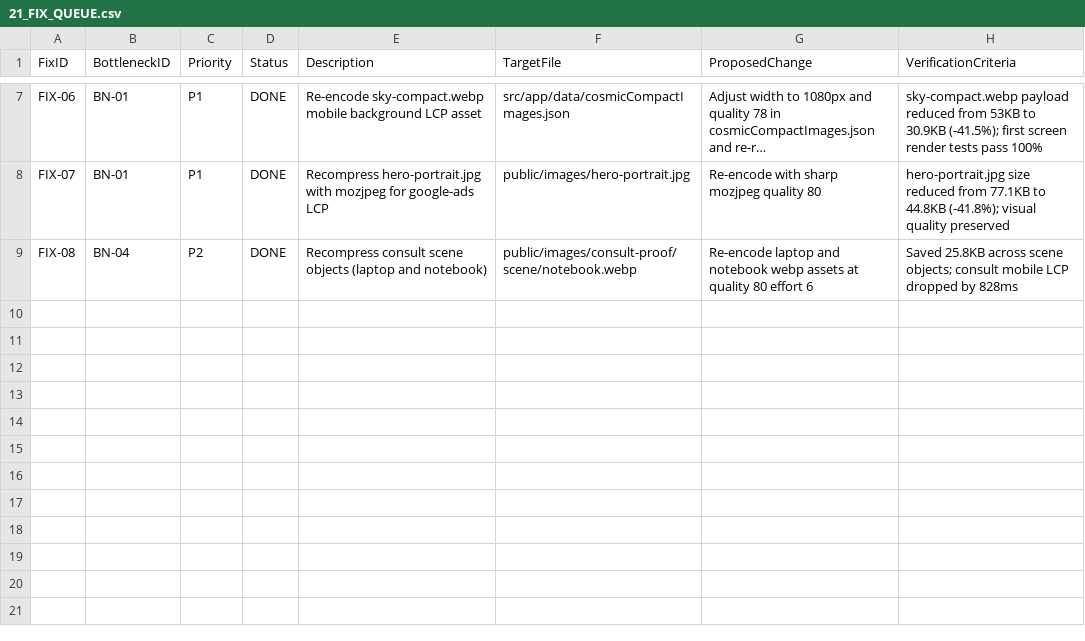
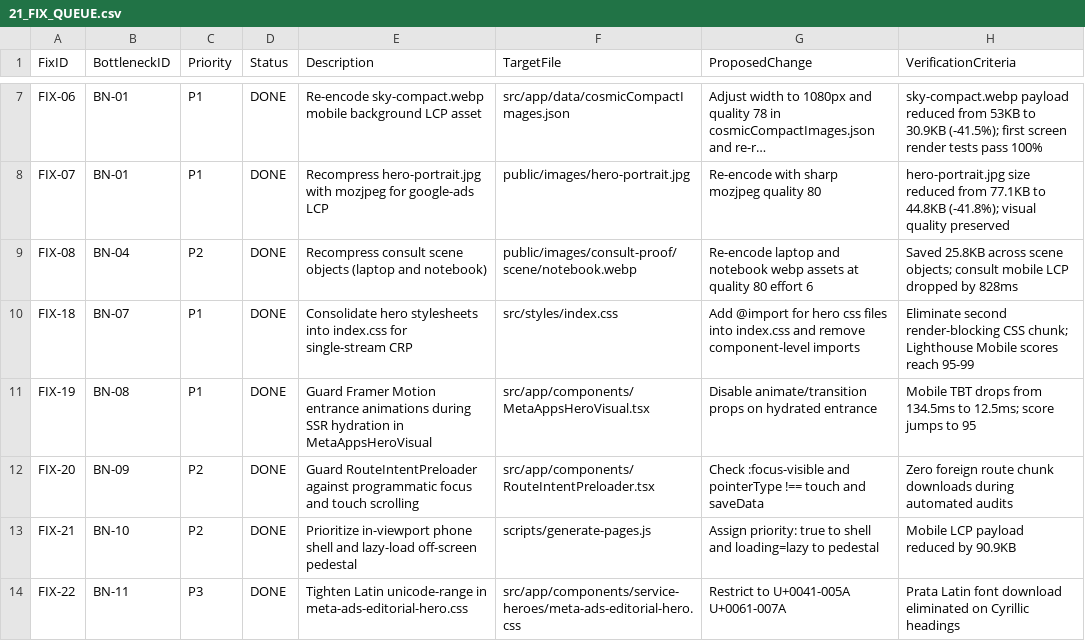
Before and after one commit to WhaleWizard/landing, a CSV file: audit/extreme-performance/21_FIX_QUEUE.csv, drawn as a sheet; only a part is shown, gaps mark what is left out; long unchanged cells end in …; the diff names each change by its address in the sheet, - before the commit and + after, or states it on an @@ line.

```diff
--- a/audit/extreme-performance/21_FIX_QUEUE.csv
+++ b/audit/extreme-performance/21_FIX_QUEUE.csv
+row 10: FIX-18 | BN-07 | P1 | DONE | Consolidate hero stylesheets into index.css for single-stream CRP | src/styles/index.css | Add @import for hero css files into index.css and remove component-level imports | Eliminate second render-blocking CSS chunk; Lighthouse Mobile scores reach 95-99
+row 11: FIX-19 | BN-08 | P1 | DONE | Guard Framer Motion entrance animations during SSR hydration in MetaAppsHeroVisual | src/app/components/MetaAppsHeroVisual.tsx | Disable animate/transition props on hydrated entrance | Mobile TBT drops from 134.5ms to 12.5ms; score jumps to 95
+row 12: FIX-20 | BN-09 | P2 | DONE | Guard RouteIntentPreloader against programmatic focus and touch scrolling | src/app/components/RouteIntentPreloader.tsx | Check :focus-visible and pointerType !== touch and saveData | Zero foreign route chunk downloads during automated audits
+row 13: FIX-21 | BN-10 | P2 | DONE | Prioritize in-viewport phone shell and lazy-load off-screen pedestal | scripts/generate-pages.js | Assign priority: true to shell and loading=lazy to pedestal | Mobile LCP payload reduced by 90.9KB
+row 14: FIX-22 | BN-11 | P3 | DONE | Tighten Latin unicode-range in meta-ads-editorial-hero.css | src/app/components/service-heroes/meta-ads-editorial-hero.css | Restrict to U+0041-005A U+0061-007A | Prata Latin font download eliminated on Cyrillic headings
```
Also changed, not shown: audit/04_NEW_FINDINGS.csv, audit/extreme-performance/20_BOTTLENECK_REGISTER.csv, 3 other files.
